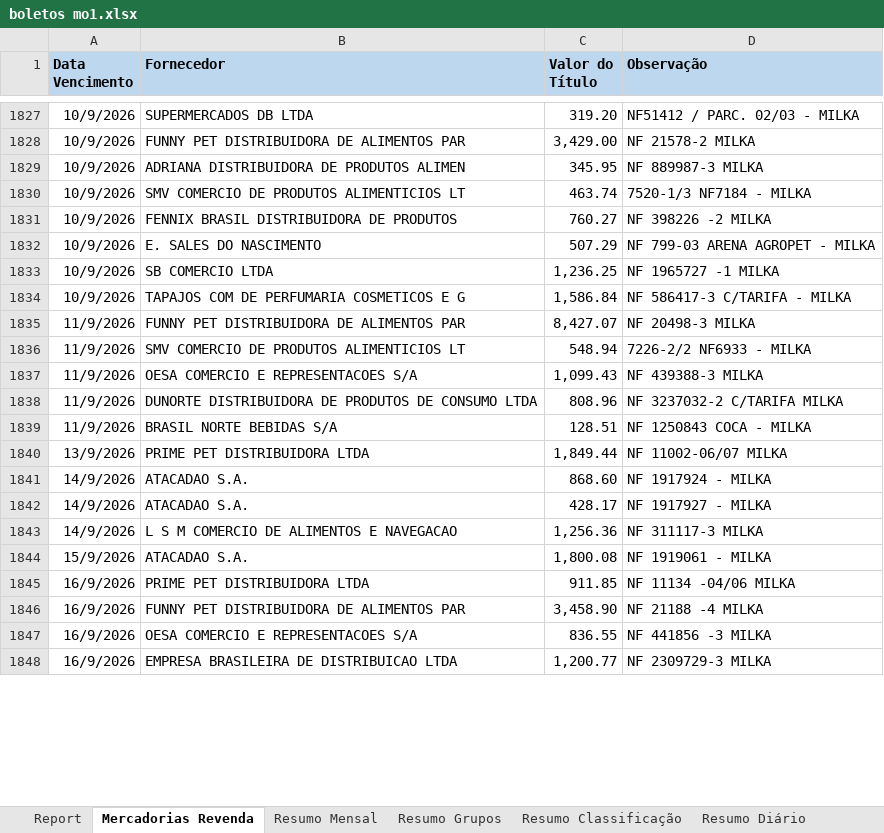
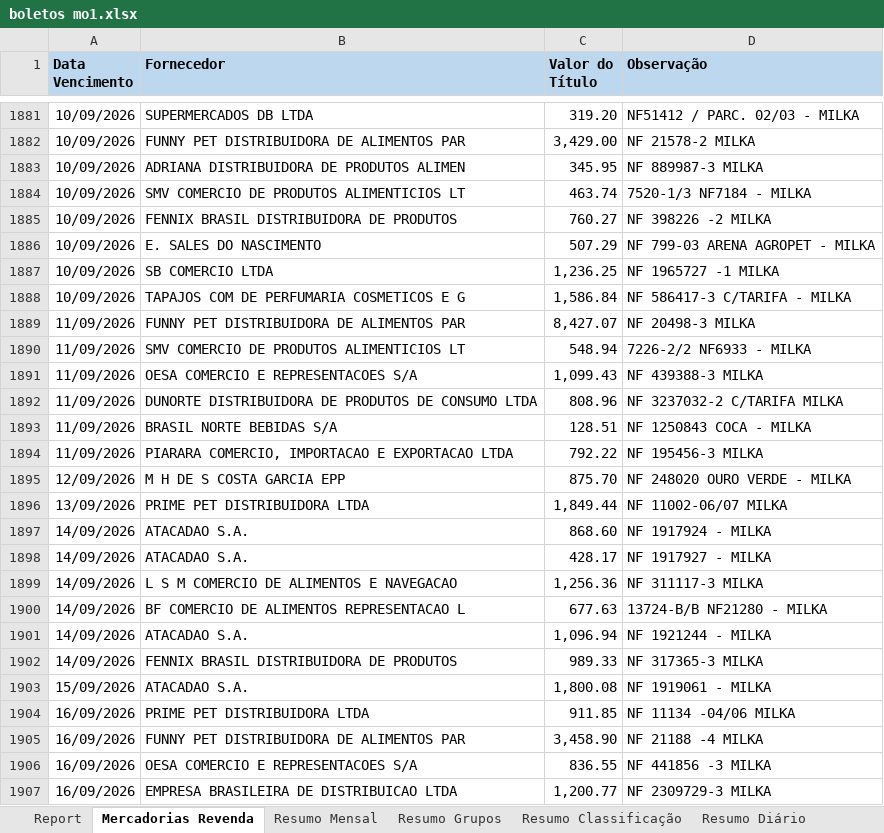
Before and after one commit to neilianesilva2408-collab/boletos---mercadinho, an Excel workbook: boletos mo1.xlsx, sheet Mercadorias Revenda, drawn as a sheet; only a part is shown, gaps mark what is left out; values as stored, in another font and other column widths than the file's, no borders; charts and pictures not drawn; addresses are those after the commit; the diff covers the shown part only; the diff names each change by its address in the sheet, - before the commit and + after, or states it on an @@ line.

```diff
--- a/boletos mo1.xlsx (sheet Mercadorias Revenda)
+++ b/boletos mo1.xlsx (sheet Mercadorias Revenda)
-A1881:A1888 (Data Vencimento): 10/9/2026
+A1881:A1888 (Data Vencimento): 10/09/2026
-A1889:A1893 (Data Vencimento): 11/9/2026
+A1889:A1893 (Data Vencimento): 11/09/2026
+row 1894: 11/09/2026 | PIARARA COMERCIO, IMPORTACAO E EXPORTACAO LTDA | 792.22 | NF 195456-3 MILKA
+row 1895: 12/09/2026 | M H DE S COSTA GARCIA EPP | 875.70 | NF 248020 OURO VERDE - MILKA
-A1896 (Data Vencimento): 13/9/2026
+A1896 (Data Vencimento): 13/09/2026
-A1897:A1899 (Data Vencimento): 14/9/2026
+A1897:A1899 (Data Vencimento): 14/09/2026
+row 1900: 14/09/2026 | BF COMERCIO DE ALIMENTOS REPRESENTACAO L | 677.63 | 13724-B/B NF21280 - MILKA
+row 1901: 14/09/2026 | ATACADAO S.A. | 1,096.94 | NF 1921244 - MILKA
+row 1902: 14/09/2026 | FENNIX BRASIL DISTRIBUIDORA DE PRODUTOS | 989.33 | NF 317365-3 MILKA
-A1903 (Data Vencimento): 15/9/2026
+A1903 (Data Vencimento): 15/09/2026
-A1904:A1907 (Data Vencimento): 16/9/2026
+A1904:A1907 (Data Vencimento): 16/09/2026
```
Also changed, not shown: 61 added rows, 14 moved rows and 51 edited cells elsewhere in this sheet, sheet Report, sheet Resumo Diário, sheet Resumo Classificação, sheet Resumo Grupos, sheet Resumo Mensal, sheet Resultado, formulas that keep their value, boletos mo2.xlsx, boletos mo4.xlsx, 4 other files.
